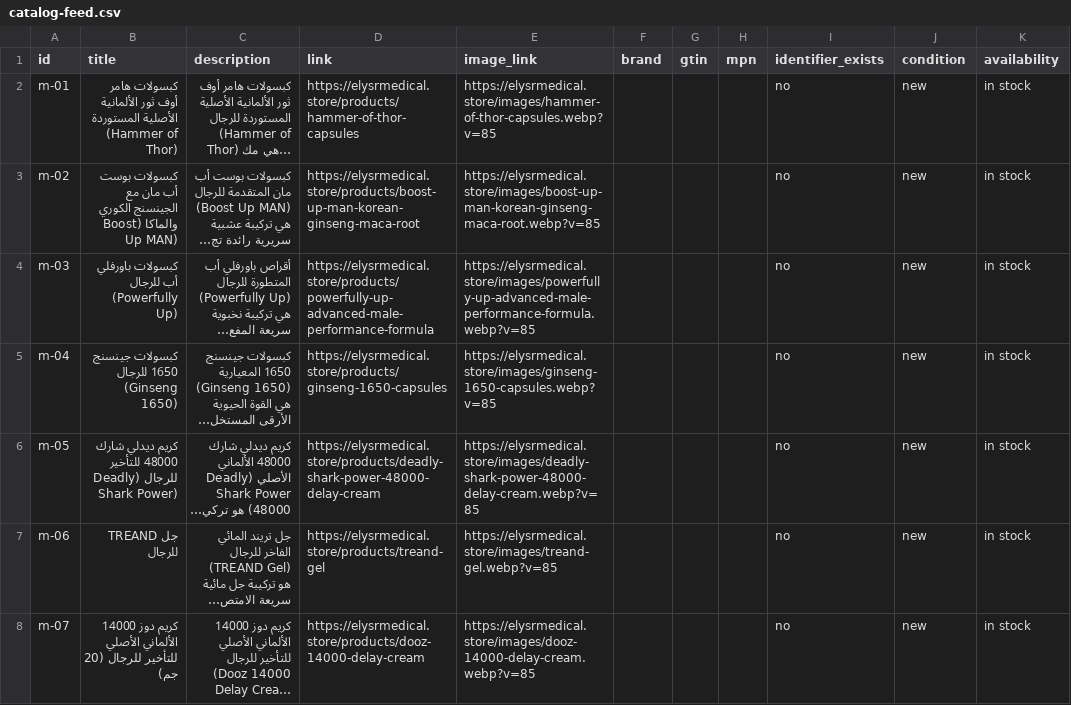
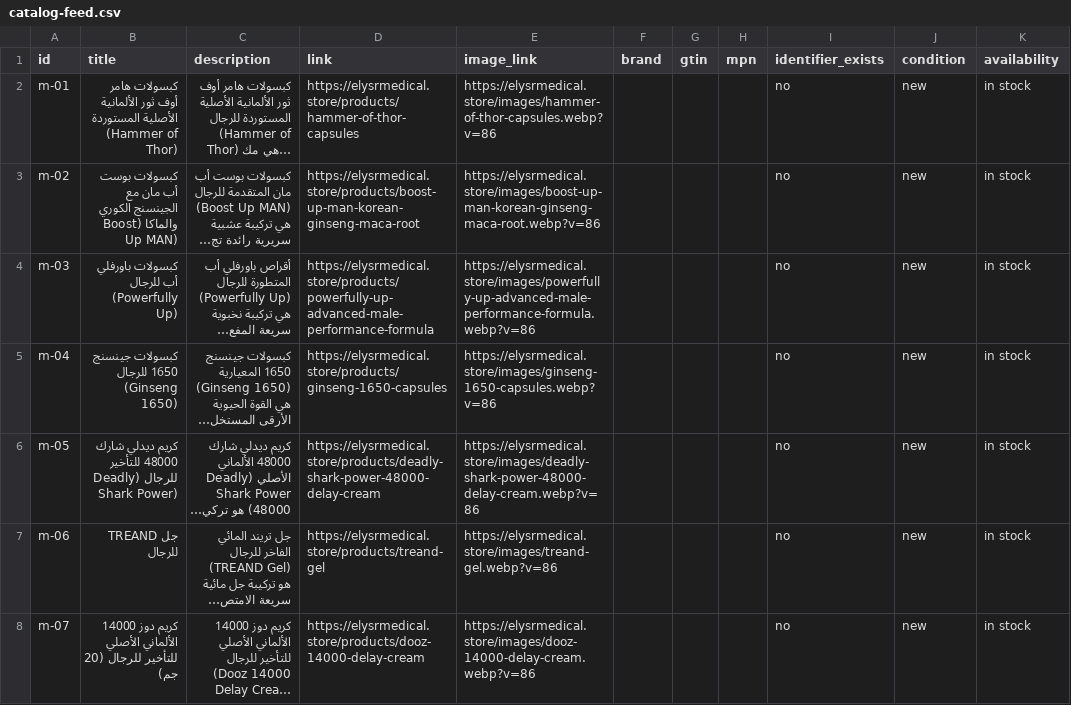
Before and after one commit to AhmedEideng/Elysr, a CSV file: public/catalog-feed.csv, drawn as a sheet; only a part is shown; long unchanged cells end in …; the diff covers the shown part only; the diff names each change by its address in the sheet, - before the commit and + after, or states it on an @@ line.

```diff
--- a/public/catalog-feed.csv
+++ b/public/catalog-feed.csv
-E2 (image_link): https://elysrmedical.store/images/hammer-of-thor-capsules.webp?v=85
+E2 (image_link): https://elysrmedical.store/images/hammer-of-thor-capsules.webp?v=86
-E3 (image_link): https://elysrmedical.store/images/boost-up-man-korean-ginseng-maca-root.webp?v=85
+E3 (image_link): https://elysrmedical.store/images/boost-up-man-korean-ginseng-maca-root.webp?v=86
-E4 (image_link): https://elysrmedical.store/images/powerfully-up-advanced-male-performance-formula.webp?v=85
+E4 (image_link): https://elysrmedical.store/images/powerfully-up-advanced-male-performance-formula.webp?v=86
-E5 (image_link): https://elysrmedical.store/images/ginseng-1650-capsules.webp?v=85
+E5 (image_link): https://elysrmedical.store/images/ginseng-1650-capsules.webp?v=86
-E6 (image_link): https://elysrmedical.store/images/deadly-shark-power-48000-delay-cream.webp?v=85
+E6 (image_link): https://elysrmedical.store/images/deadly-shark-power-48000-delay-cream.webp?v=86
-E7 (image_link): https://elysrmedical.store/images/treand-gel.webp?v=85
+E7 (image_link): https://elysrmedical.store/images/treand-gel.webp?v=86
-E8 (image_link): https://elysrmedical.store/images/dooz-14000-delay-cream.webp?v=85
+E8 (image_link): https://elysrmedical.store/images/dooz-14000-delay-cream.webp?v=86
```
Also changed, not shown: 71 edited cells elsewhere in this file, 16 other files.
